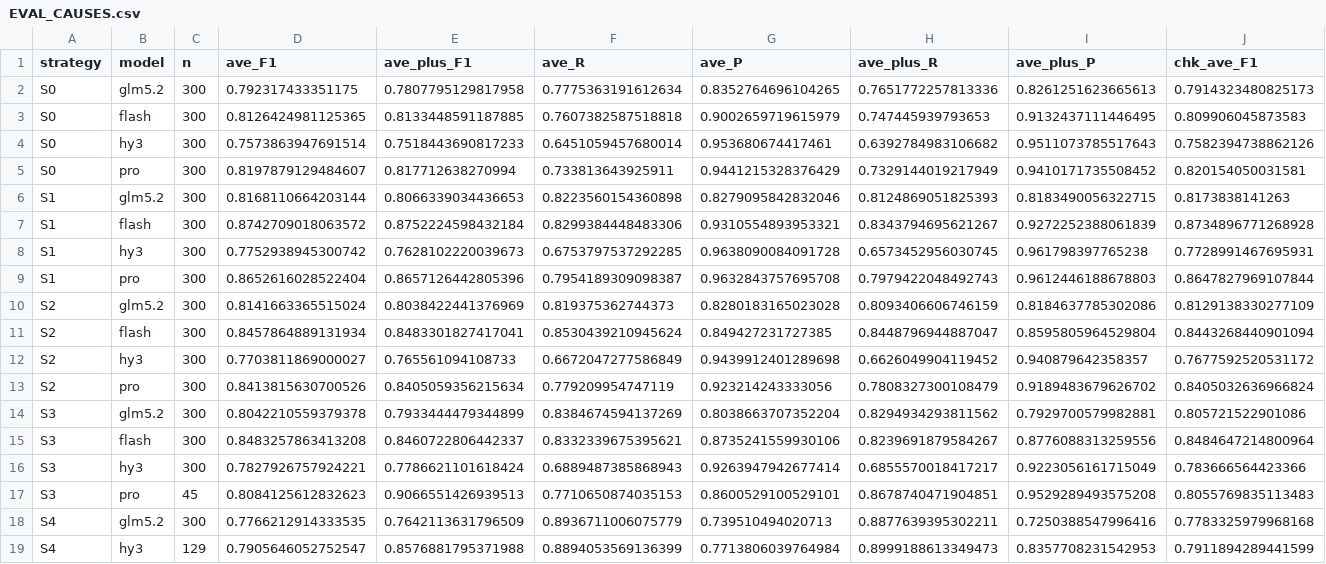
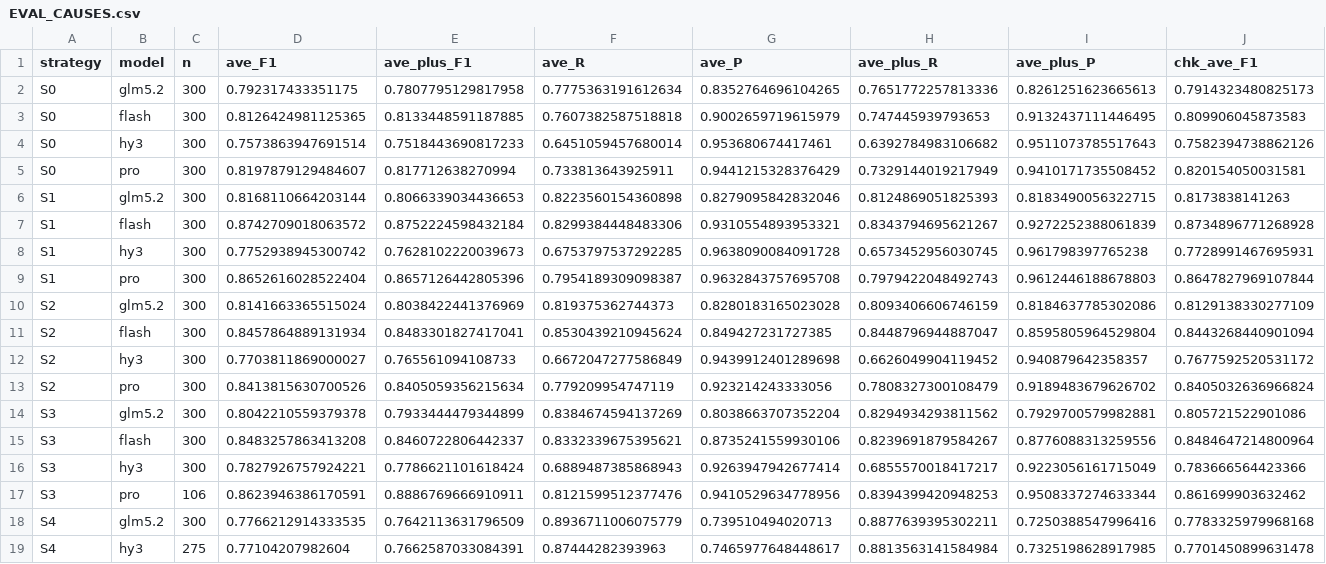
Before and after one commit to shiningdot/construction_agent, a CSV file: experiments/golden_standard/strategies/EVAL_CAUSES.csv, drawn as a sheet; only a part is shown; removed rows and columns are numbered as before the commit, all else as after; rows hold the shown columns only; the diff names each change by its address in the sheet, - before the commit and + after, or states it on an @@ line.

Commit message:
chore(golden-standard): 巡检刷新报表（17/24 格，S3′×pro 106/300、S4′×hy3 274/300）

```diff
--- a/experiments/golden_standard/strategies/EVAL_CAUSES.csv
+++ b/experiments/golden_standard/strategies/EVAL_CAUSES.csv
-row 17: S3 | pro | 45 | 0.8084125612832623 | 0.9066551426939513 | 0.7710650874035153 | 0.8600529100529101 | 0.8678740471904851 | 0.9529289493575208 | 0.8055769835113483
+row 17: S3 | pro | 106 | 0.8623946386170591 | 0.8886769666910911 | 0.8121599512377476 | 0.9410529634778956 | 0.8394399420948253 | 0.9508337274633344 | 0.861699903632462
-row 19: S4 | hy3 | 129 | 0.7905646052752547 | 0.8576881795371988 | 0.8894053569136399 | 0.7713806039764984 | 0.8999188613349473 | 0.8357708231542953 | 0.7911894289441599
+row 19: S4 | hy3 | 275 | 0.77104207982604 | 0.7662587033084391 | 0.87444282393963 | 0.7465977648448617 | 0.8813563141584984 | 0.7325198628917985 | 0.7701450899631478
```
Also changed, not shown: 5 other files.
